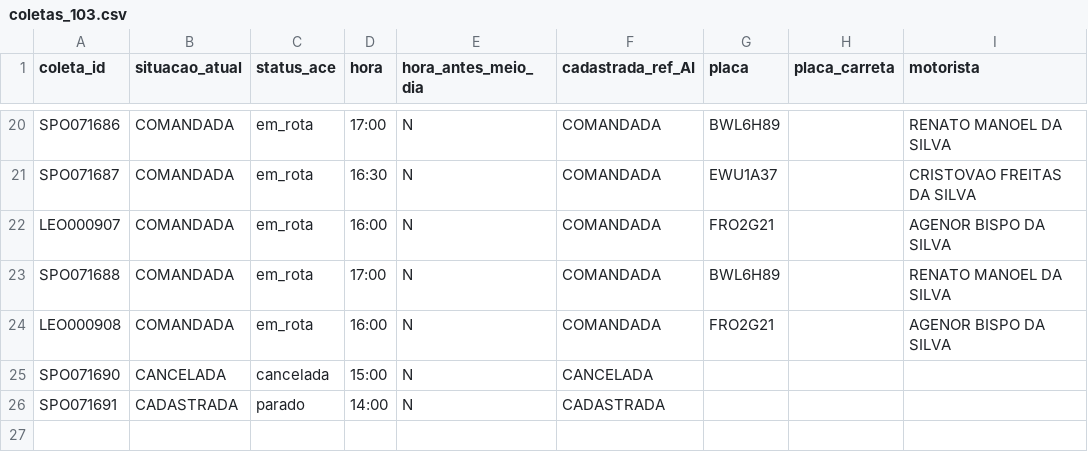
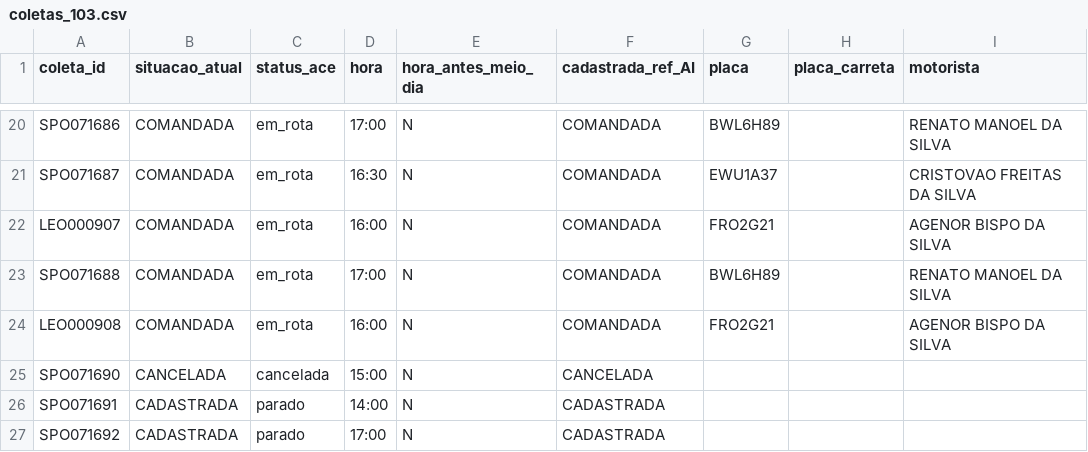
Before and after one commit to binhotransportes15/coletas-ace, a CSV file: dashboard/data/coletas_103.csv, drawn as a sheet; only a part is shown, gaps mark what is left out.

```diff
--- a/dashboard/data/coletas_103.csv
+++ b/dashboard/data/coletas_103.csv
@@ -26 +26,2 @@ SPO071690,CANCELADA,cancelada,15:00,N,CANCELADA,,,
 SPO071691,CADASTRADA,parado,14:00,N,CADASTRADA,,,
+SPO071692,CADASTRADA,parado,17:00,N,CADASTRADA,,,
```
Also changed, not shown: dashboard/data/coletas.csv, dashboard/data/romaneios_36.csv, 6 other files.
